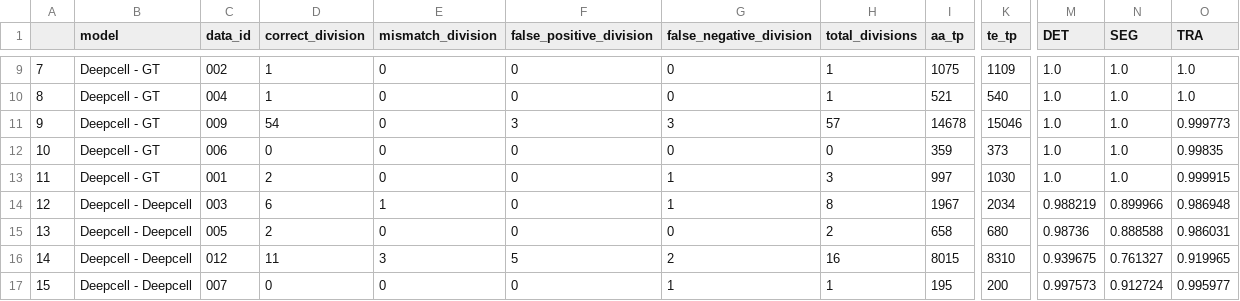
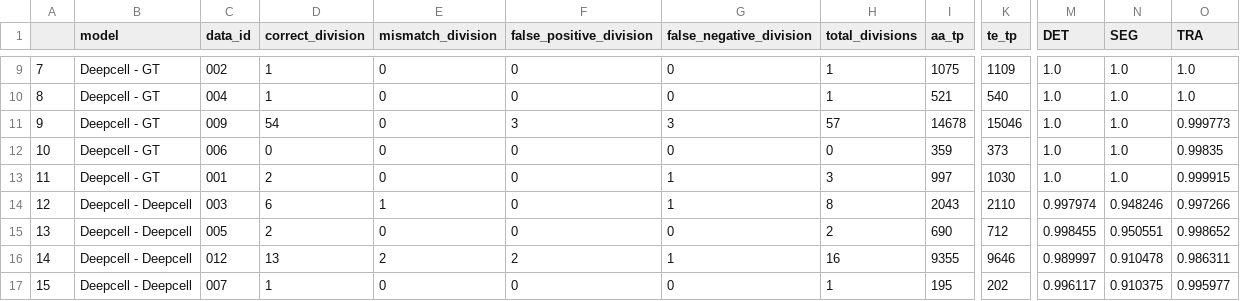
Before and after one commit to vanvalenlab/Caliban-2024_Schwartz_et_al, a CSV file: benchmarking/DeepCell/benchmarks.csv, drawn as a sheet; only a part is shown, gaps mark what is left out; the diff covers the shown part only; the diff names each change by its address in the sheet, - before the commit and + after, or states it on an @@ line.

Commit message:
Correct bug in deepcell benchmarking notebok and update results

```diff
--- a/benchmarking/DeepCell/benchmarks.csv
+++ b/benchmarking/DeepCell/benchmarks.csv
-I14 (aa_tp): 1967
+I14 (aa_tp): 2043
-K14 (te_tp): 2034
+K14 (te_tp): 2110
-M14 (DET): 0.988219
+M14 (DET): 0.997974
-N14 (SEG): 0.899966
+N14 (SEG): 0.948246
-O14 (TRA): 0.986948
+O14 (TRA): 0.997266
-I15 (aa_tp): 658
+I15 (aa_tp): 690
-K15 (te_tp): 680
+K15 (te_tp): 712
-M15 (DET): 0.98736
+M15 (DET): 0.998455
-N15 (SEG): 0.888588
+N15 (SEG): 0.950551
-O15 (TRA): 0.986031
+O15 (TRA): 0.998652
-D16 (correct_division): 11
+D16 (correct_division): 13
-E16 (mismatch_division): 3
+E16 (mismatch_division): 2
-F16 (false_positive_division): 5
+F16 (false_positive_division): 2
-G16 (false_negative_division): 2
+G16 (false_negative_division): 1
-I16 (aa_tp): 8015
+I16 (aa_tp): 9355
-K16 (te_tp): 8310
+K16 (te_tp): 9646
-M16 (DET): 0.939675
+M16 (DET): 0.989997
-N16 (SEG): 0.761327
+N16 (SEG): 0.910478
-O16 (TRA): 0.919965
+O16 (TRA): 0.986311
-D17 (correct_division): 0
+D17 (correct_division): 1
-G17 (false_negative_division): 1
+G17 (false_negative_division): 0
-K17 (te_tp): 200
+K17 (te_tp): 202
-M17 (DET): 0.997573
+M17 (DET): 0.996117
-N17 (SEG): 0.912724
+N17 (SEG): 0.910375
```
Also changed, not shown: 50 edited cells elsewhere in this file, 2 other files.
